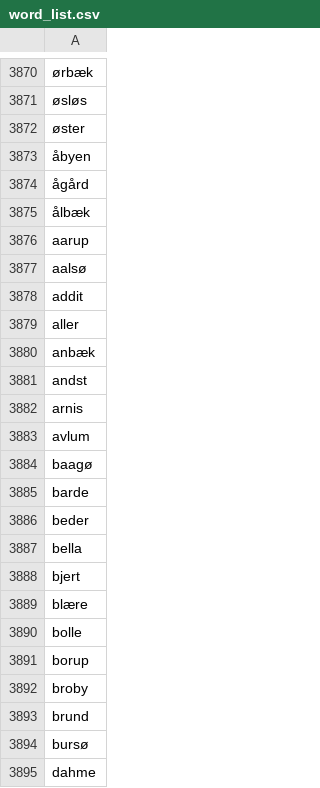
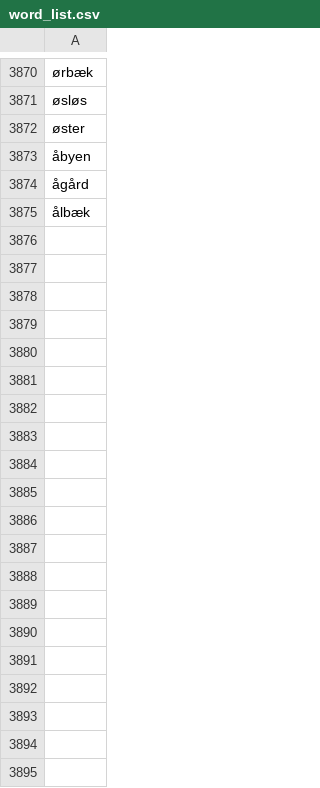
Before and after one commit to zaddmc/VariousApps, a CSV file: coop/word_list.csv, drawn as a sheet; only a part is shown, gaps mark what is left out; the diff covers the shown part only; the diff names each change by its address in the sheet, - before the commit and + after, or states it on an @@ line.

Commit message:
updated coop solver

```diff
--- a/coop/word_list.csv
+++ b/coop/word_list.csv
-row 3876: aarup
-row 3877: aalsø
-row 3878: addit
-row 3879: aller
-row 3880: anbæk
-row 3881: andst
-row 3882: arnis
-row 3883: avlum
-row 3884: baagø
-row 3885: barde
-row 3886: beder
-row 3887: bella
-row 3888: bjert
-row 3889: blære
-row 3890: bolle
-row 3891: borup
-row 3892: broby
-row 3893: brund
-row 3894: bursø
-row 3895: dahme
```
Also changed, not shown: 121 removed rows elsewhere in this file, 2 other files.
